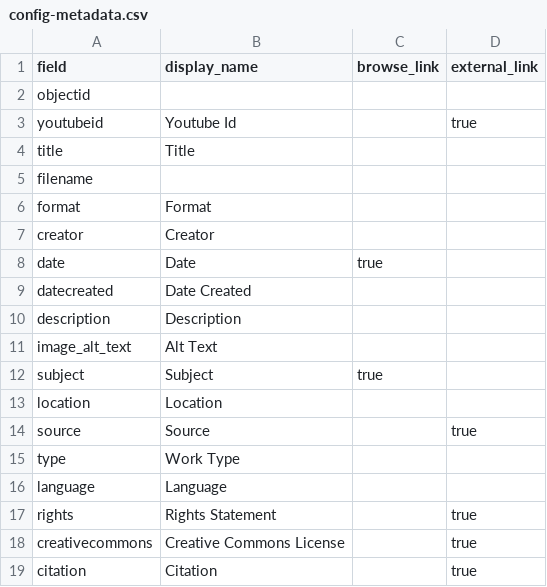
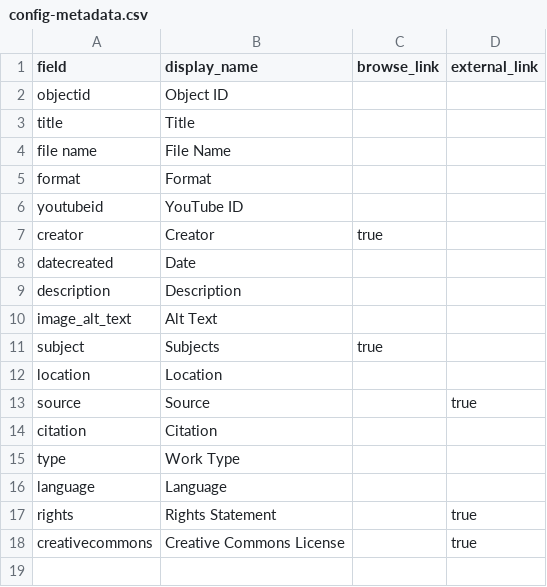
Before and after one commit to LIB350MWinter2024/bair-sandbox, a CSV file: _data/config-metadata.csv, drawn as a sheet.

Commit message:
Update config-metadata.csv

```diff
--- a/_data/config-metadata.csv
+++ b/_data/config-metadata.csv
@@ -1,15 +1,15 @@
 field,display_name,browse_link,external_link
-objectid,,,
-youtubeid,Youtube Id,,true
+objectid,Object ID,,
 title,Title,,
-filename,,
+file name,File Name,,
 format,Format,,
-creator,Creator,,
-date,Date,true,
-datecreated,Date Created,,
+youtubeid,YouTube ID,,
+creator,Creator,true,
+datecreated,Date,,
 description,Description,,
 image_alt_text,Alt Text,,
-subject,Subject,true,
+subject,Subjects,true,
 location,Location,,
 source,Source,,true
+citation,Citation,,
 type,Work Type,,
@@ -18,2 +18 @@ rights,Rights Statement,,true
 creativecommons,Creative Commons License,,true
-citation,Citation,,true
```
